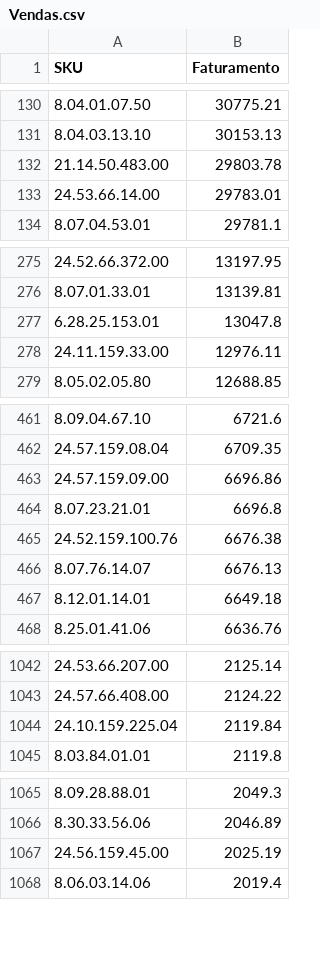
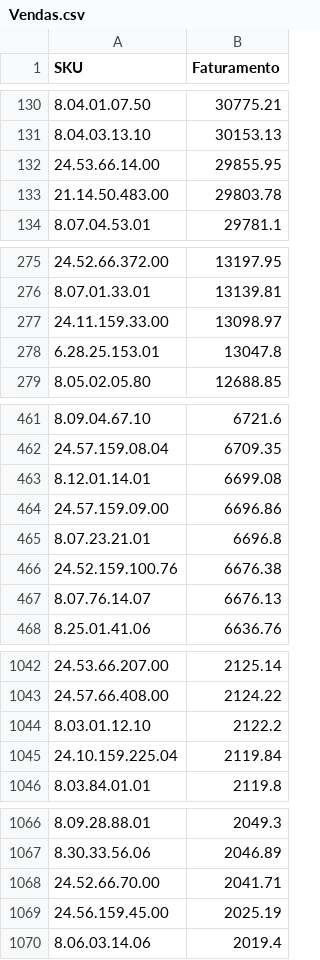
Before and after one commit to santoseliseu/Vitrine, a CSV file: Vendas.csv, drawn as a sheet; only a part is shown, gaps mark what is left out; removed rows and columns are numbered as before the commit, all else as after; the diff covers the shown part only; the diff names each change by its address in the sheet, - before the commit and + after, or states it on an @@ line.

Commit message:
Vendas atualizadas

```diff
--- a/Vendas.csv
+++ b/Vendas.csv
+row 132: 24.53.66.14.00 | 29855.95
-row 133: 24.53.66.14.00 | 29783.01
+row 277: 24.11.159.33.00 | 13098.97
-row 278: 24.11.159.33.00 | 12976.11
+row 463: 8.12.01.14.01 | 6699.08
-row 467: 8.12.01.14.01 | 6649.18
+row 1044: 8.03.01.12.10 | 2122.2
+row 1068: 24.52.66.70.00 | 2041.71
```
Also changed, not shown: 2 removed rows, 2 moved rows and 1 edited cell elsewhere in this file.
